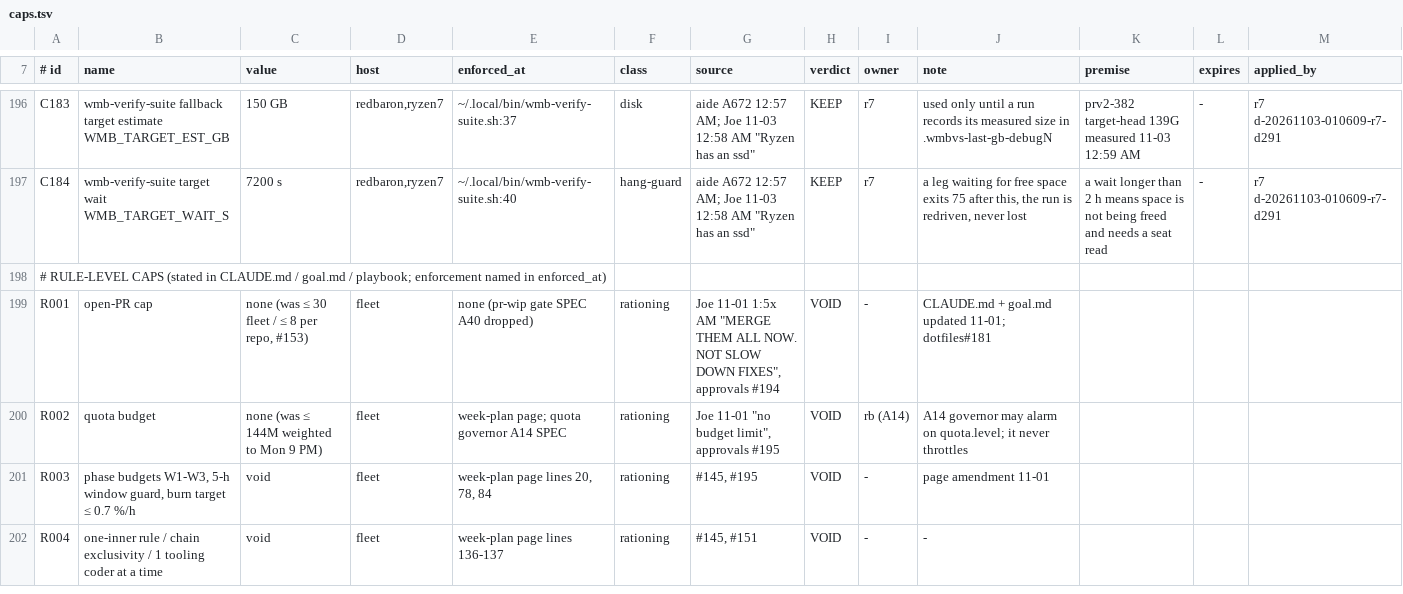
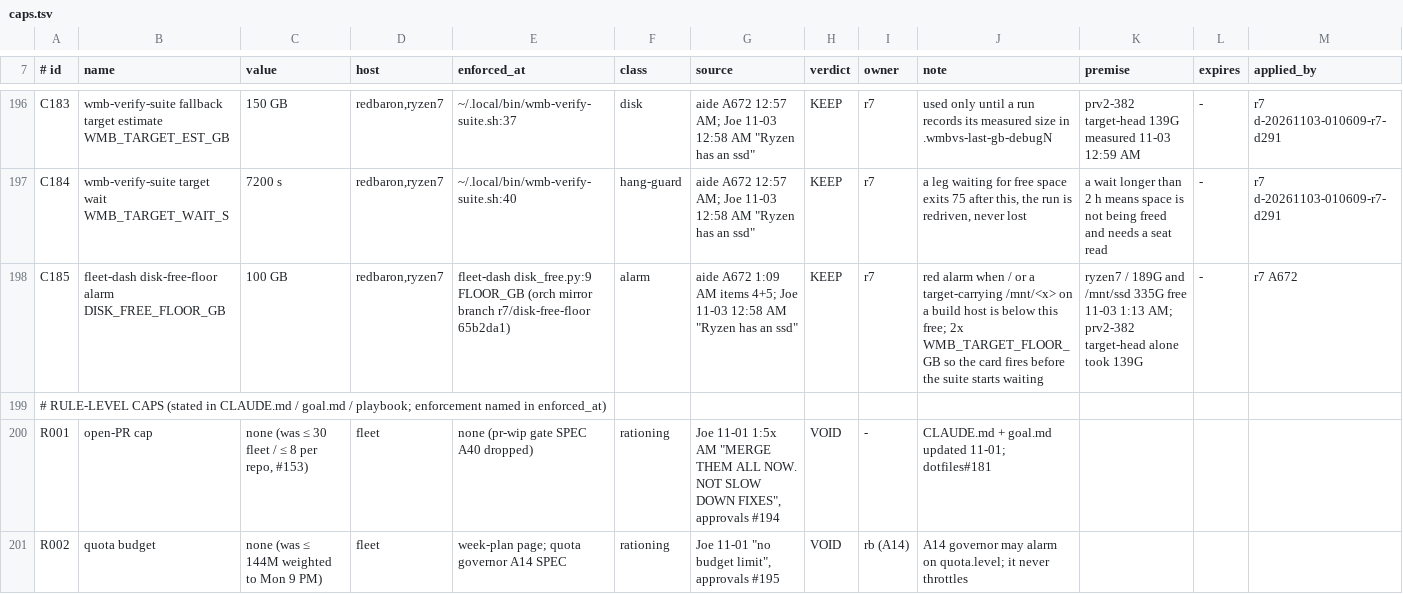
Before and after one commit to j0yen/dotfiles, a TSV file: .config/fleet/caps.tsv, drawn as a sheet; only a part is shown, gaps mark what is left out; the shorter side is filled out with more unchanged rows; the diff names each change by its address in the sheet, - before the commit and + after, or states it on an @@ line.

Commit message:
caps: C185 DISK_FREE_FLOOR_GB 100 for the fleet-dash disk-free-floor alarm (A672 items 4+5); regenerate caps-digest.md

```diff
--- a/.config/fleet/caps.tsv
+++ b/.config/fleet/caps.tsv
+row 198: C185 | fleet-dash disk-free-floor alarm DISK_FREE_FLOOR_GB | 100 GB | redbaron,ryzen7 | fleet-dash disk_free.py:9 FLOOR_GB (orch mirror branch r7/disk-free-floor 65b2da1) | alarm | aide A672 1:09 AM items 4+5; Joe 11-03 12:58 AM "Ryzen has an ssd" | KEEP | r7 | red alarm when / or a target-carrying /mnt/<x> on a build host is below this free; 2x WMB_TARGET_FLOOR_GB so the card fires before the suite starts waiting | ryzen7 / 189G and /mnt/ssd 335G free 11-03 1:13 AM; prv2-382 target-head alone took 139G | - | r7 A672
```
Also changed, not shown: 1 other file.
